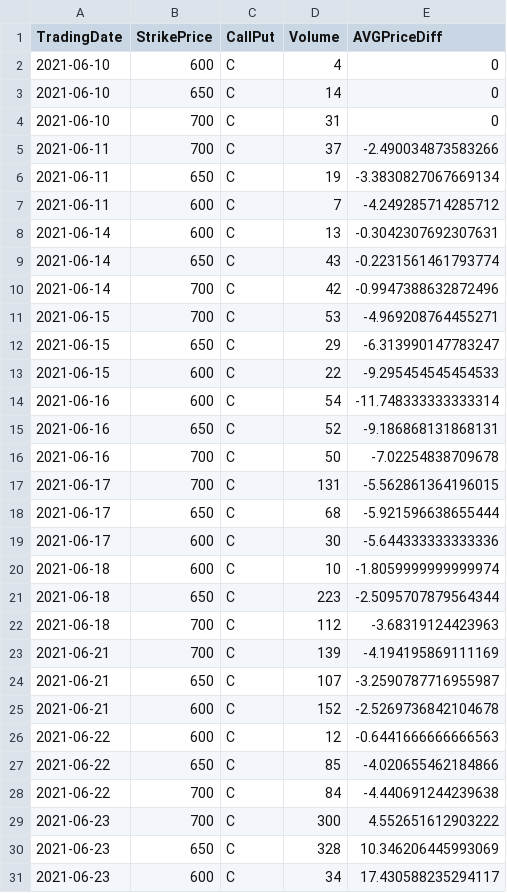
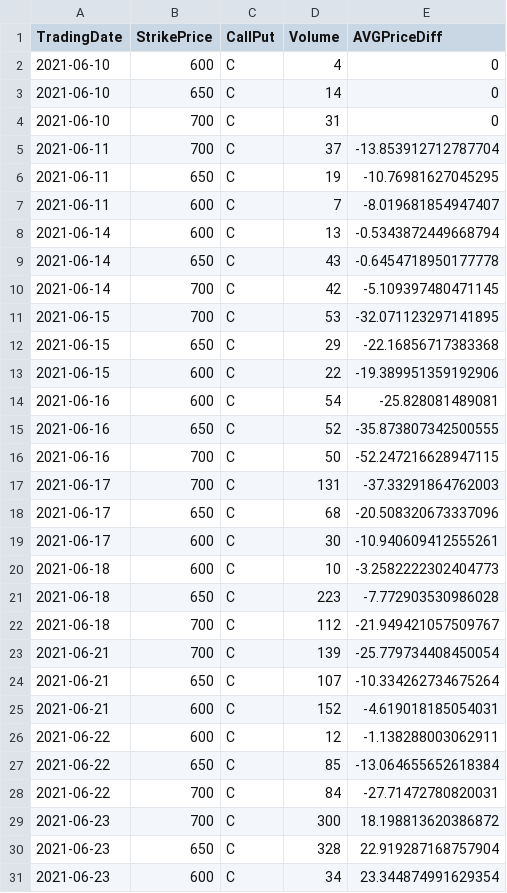
Before and after one commit to p2v-aot/Random-Public, a CSV file: Results-AVGPrice.csv, drawn as a sheet; only a part is shown; the diff covers the shown part only.

Commit message:
Update Results-AVGPrice.csv

```diff
--- a/Results-AVGPrice.csv
+++ b/Results-AVGPrice.csv
@@ -4,28 +4,28 @@ TradingDate,StrikePrice,CallPut,Volume,AVGPriceDiff
 2021-06-10,700,C,31,0
-2021-06-11,700,C,37,-2.490034873583266
-2021-06-11,650,C,19,-3.3830827067669134
-2021-06-11,600,C,7,-4.249285714285712
-2021-06-14,600,C,13,-0.3042307692307631
-2021-06-14,650,C,43,-0.2231561461793774
-2021-06-14,700,C,42,-0.9947388632872496
-2021-06-15,700,C,53,-4.969208764455271
-2021-06-15,650,C,29,-6.313990147783247
-2021-06-15,600,C,22,-9.295454545454533
-2021-06-16,600,C,54,-11.748333333333314
-2021-06-16,650,C,52,-9.186868131868131
-2021-06-16,700,C,50,-7.02254838709678
-2021-06-17,700,C,131,-5.562861364196015
-2021-06-17,650,C,68,-5.921596638655444
-2021-06-17,600,C,30,-5.644333333333336
-2021-06-18,600,C,10,-1.8059999999999974
-2021-06-18,650,C,223,-2.5095707879564344
-2021-06-18,700,C,112,-3.68319124423963
-2021-06-21,700,C,139,-4.194195869111169
-2021-06-21,650,C,107,-3.2590787716955987
-2021-06-21,600,C,152,-2.5269736842104678
-2021-06-22,600,C,12,-0.6441666666666563
-2021-06-22,650,C,85,-4.020655462184866
-2021-06-22,700,C,84,-4.440691244239638
-2021-06-23,700,C,300,4.552651612903222
-2021-06-23,650,C,328,10.346206445993069
-2021-06-23,600,C,34,17.430588235294117
+2021-06-11,700,C,37,-13.853912712787704
+2021-06-11,650,C,19,-10.76981627045295
+2021-06-11,600,C,7,-8.019681854947407
+2021-06-14,600,C,13,-0.5343872449668794
+2021-06-14,650,C,43,-0.6454718950177778
+2021-06-14,700,C,42,-5.109397480471145
+2021-06-15,700,C,53,-32.071123297141895
+2021-06-15,650,C,29,-22.16856717383368
+2021-06-15,600,C,22,-19.389951359192906
+2021-06-16,600,C,54,-25.828081489081
+2021-06-16,650,C,52,-35.873807342500555
+2021-06-16,700,C,50,-52.247216628947115
+2021-06-17,700,C,131,-37.33291864762003
+2021-06-17,650,C,68,-20.508320673337096
+2021-06-17,600,C,30,-10.940609412555261
+2021-06-18,600,C,10,-3.2582222302404773
+2021-06-18,650,C,223,-7.772903530986028
+2021-06-18,700,C,112,-21.949421057509767
+2021-06-21,700,C,139,-25.779734408450054
+2021-06-21,650,C,107,-10.334262734675264
+2021-06-21,600,C,152,-4.619018185054031
+2021-06-22,600,C,12,-1.138288003062911
+2021-06-22,650,C,85,-13.064655652618384
+2021-06-22,700,C,84,-27.71472780820031
+2021-06-23,700,C,300,18.198813620386872
+2021-06-23,650,C,328,22.919287168757904
+2021-06-23,600,C,34,23.344874991629354
```
Also changed, not shown: 78 edited cells elsewhere in this file.
